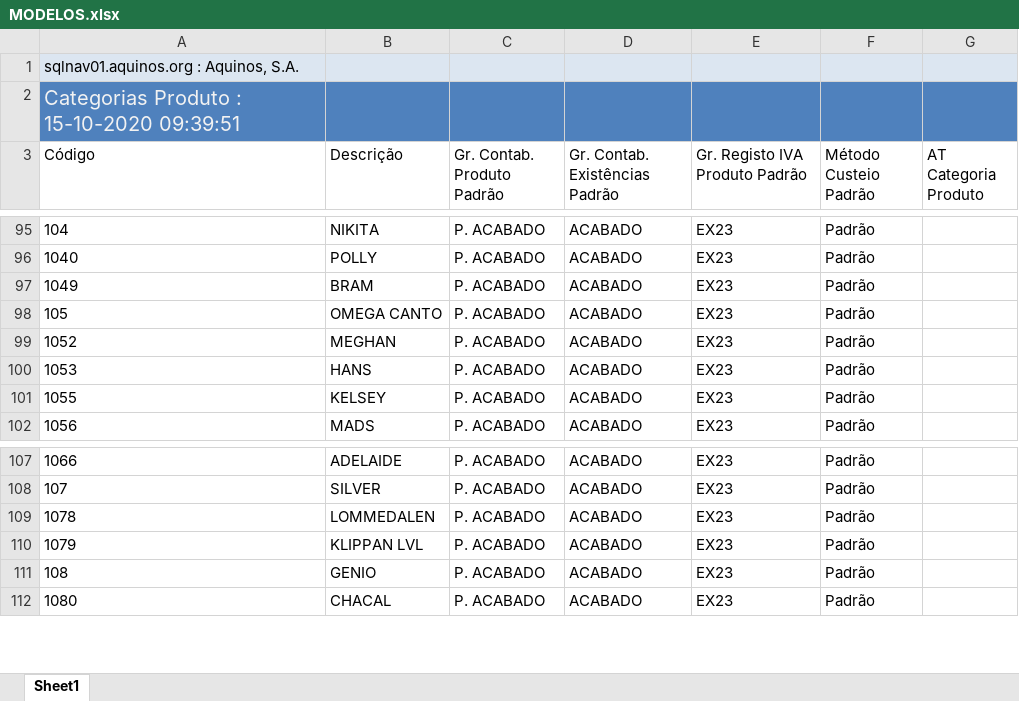
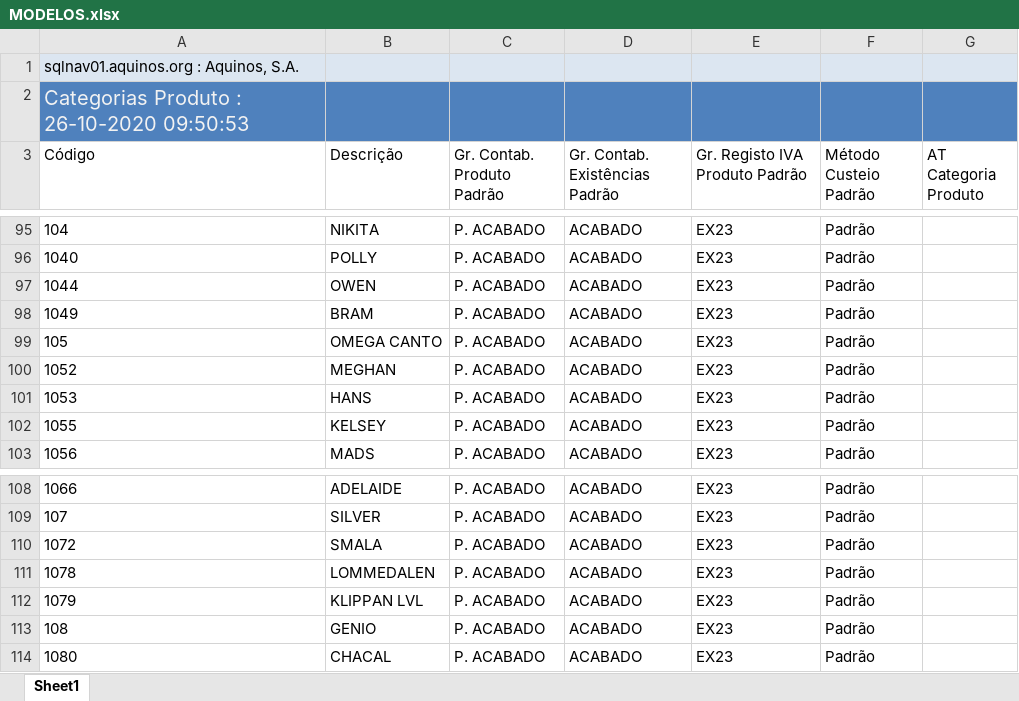
Before and after one commit to WirsoDev/rexBot, an Excel workbook: EXCEL LIBS/MODELOS.xlsx, sheet Sheet1, drawn as a sheet; only a part is shown, gaps mark what is left out; values as stored, in another font and other column widths than the file's, no borders; table styles not drawn; the diff names each change by its address in the sheet, - before the commit and + after, or states it on an @@ line.

```diff
--- a/EXCEL LIBS/MODELOS.xlsx (sheet Sheet1)
+++ b/EXCEL LIBS/MODELOS.xlsx (sheet Sheet1)
-A2 (Código): Categorias Produto : 15-10-2020 09:39:51
+A2 (Código): Categorias Produto : 26-10-2020 09:50:53
+row 97: 1044 | OWEN | P. ACABADO | ACABADO | EX23 | Padrão
+row 110: 1072 | SMALA | P. ACABADO | ACABADO | EX23 | Padrão
```
Also changed, not shown: EXCEL LIBS/TC_02.xlsx, EXCEL LIBS/tc_oldlist.xlsx.
